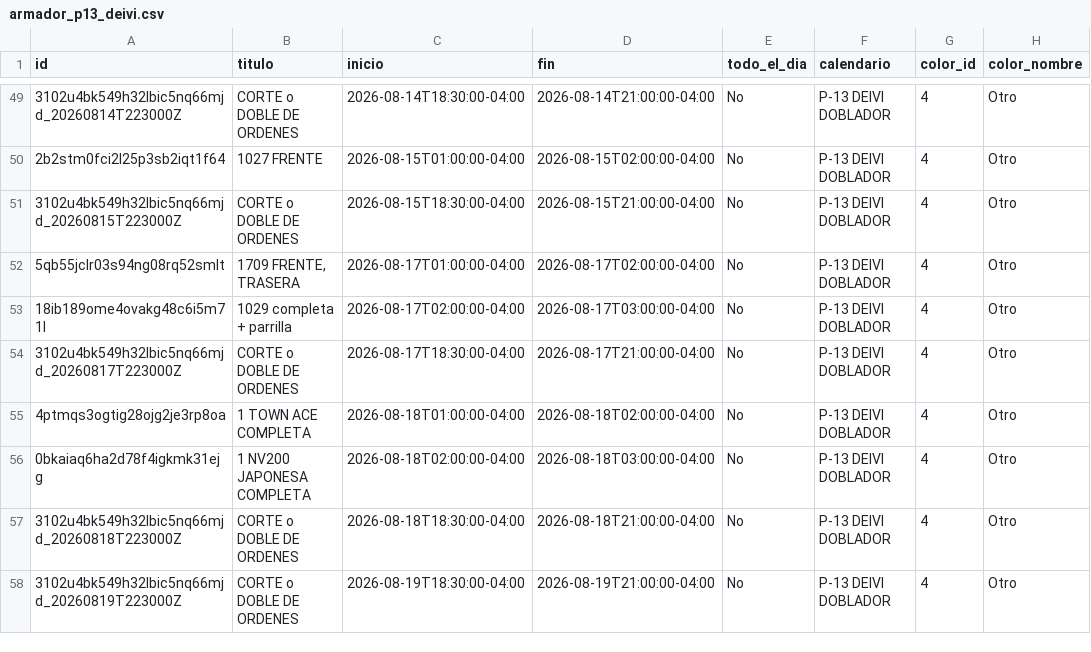
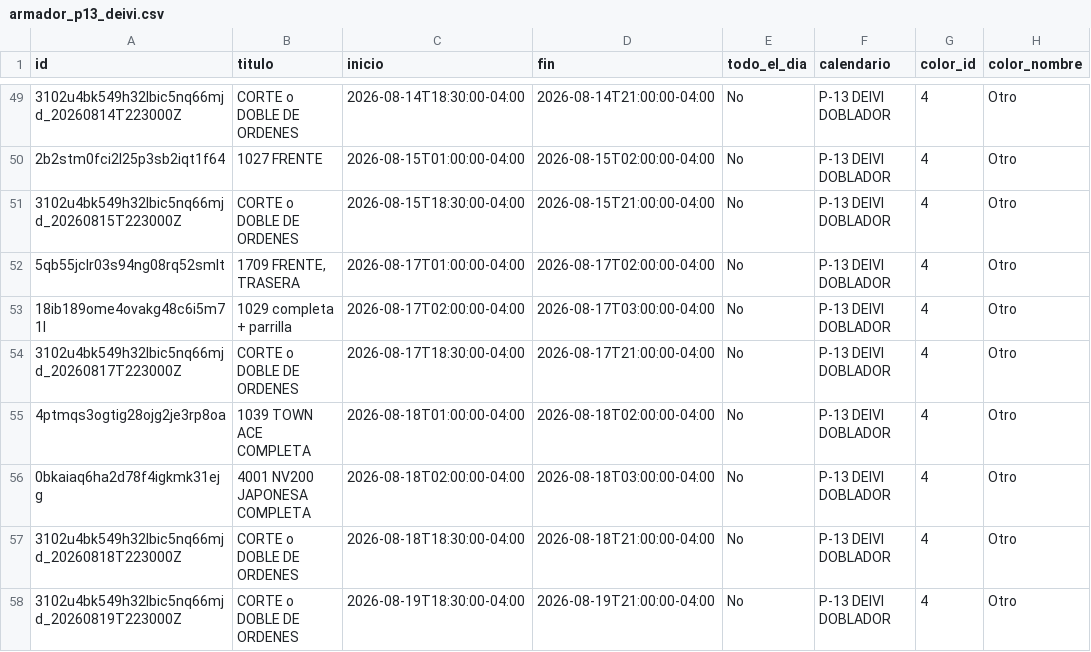
Before and after one commit to Osiris-14/rubio-defensa-ticket, a CSV file: public/data/calendario_armadores/armador_p13_deivi.csv, drawn as a sheet; only a part is shown, gaps mark what is left out; the diff covers the shown part only; the diff names each change by its address in the sheet, - before the commit and + after, or states it on an @@ line.

```diff
--- a/public/data/calendario_armadores/armador_p13_deivi.csv
+++ b/public/data/calendario_armadores/armador_p13_deivi.csv
-B55 (titulo): 1 TOWN ACE COMPLETA
+B55 (titulo): 1039 TOWN ACE COMPLETA
-B56 (titulo): 1 NV200 JAPONESA COMPLETA
+B56 (titulo): 4001 NV200 JAPONESA COMPLETA
```
Also changed, not shown: 5 added rows and 3 edited cells elsewhere in this file, public/data/calendario_armadores/armador_evennot.csv, public/data/calendario_armadores/armador_puesto3_armador.csv, 2 other files.
